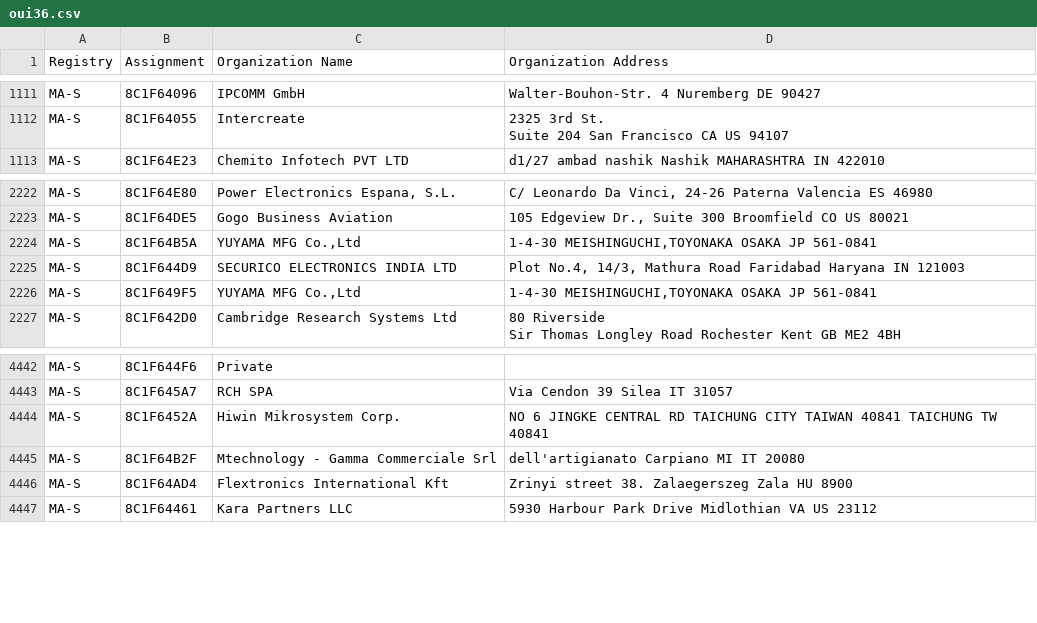
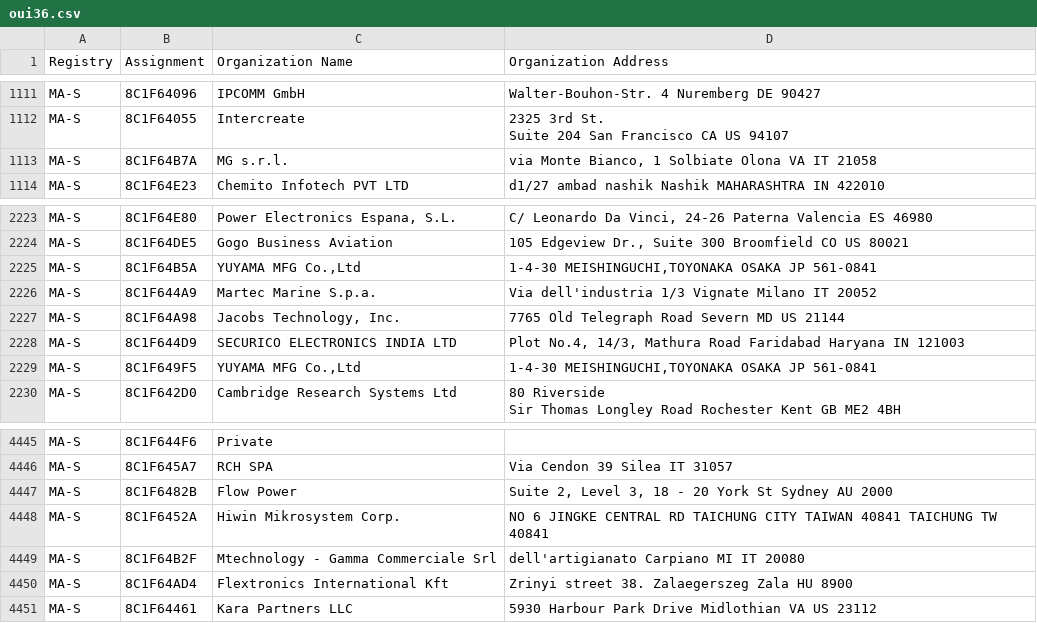
Before and after one commit to bedestall5/mac-tracker, a CSV file: data/ieee/oui36.csv, drawn as a sheet; only a part is shown, gaps mark what is left out.

```diff
--- a/data/ieee/oui36.csv
+++ b/data/ieee/oui36.csv
@@ -1127,2 +1127,3 @@ MA-S,8C1F64055,Intercreate,"2325 3rd St.
 Suite 204 San Francisco CA US 94107 "
+MA-S,8C1F64B7A,MG s.r.l.,"via Monte Bianco, 1 Solbiate Olona VA IT 21058 "
 MA-S,8C1F64E23,Chemito Infotech PVT LTD,d1/27 ambad nashik Nashik MAHARASHTRA IN 422010
@@ -2253,2 +2254,4 @@ MA-S,8C1F64DE5,Gogo Business Aviation,"105 Edgeview Dr., Suite 300 Broomfield CO
 MA-S,8C1F64B5A,"YUYAMA MFG Co.,Ltd","1-4-30 MEISHINGUCHI,TOYONAKA OSAKA JP 561-0841 "
+MA-S,8C1F644A9,Martec Marine S.p.a.,Via dell'industria 1/3 Vignate Milano IT 20052
+MA-S,8C1F64A98,"Jacobs Technology, Inc.",7765 Old Telegraph Road Severn MD US 21144
 MA-S,8C1F644D9,SECURICO ELECTRONICS INDIA LTD,"Plot No.4, 14/3, Mathura Road Faridabad  Haryana IN 121003 "
@@ -4501,2 +4504,3 @@ MA-S,8C1F644F6,Private,
 MA-S,8C1F645A7,RCH SPA,Via Cendon 39 Silea  IT 31057
+MA-S,8C1F6482B,Flow Power,"Suite 2, Level 3, 18 - 20 York St Sydney  AU 2000 "
 MA-S,8C1F6452A,Hiwin Mikrosystem Corp.,NO 6 JINGKE CENTRAL RD  TAICHUNG CITY TAIWAN 40841 TAICHUNG  TW 40841
```
Also changed, not shown: data/ieee/cid.csv, data/ieee/mam.csv, 16 other files.
